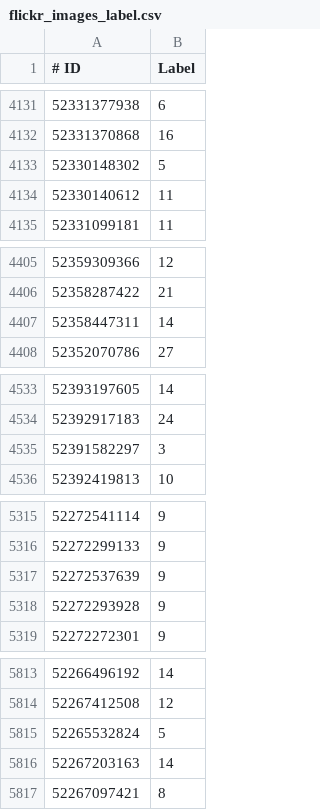
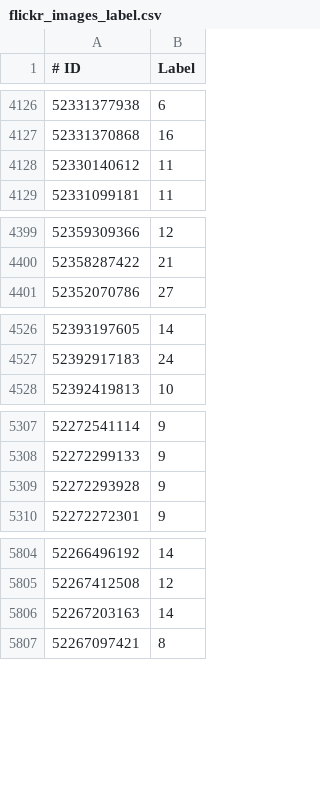
Before and after one commit to francesco98/switzerland-scale-geotagged-ml-model, a CSV file: grid_builder/output/flickr_images_label.csv, drawn as a sheet; only a part is shown, gaps mark what is left out; the diff covers the shown part only.

```diff
--- a/grid_builder/output/flickr_images_label.csv
+++ b/grid_builder/output/flickr_images_label.csv
@@ -4132,3 +4127,2 @@
 52331370868,16
-52330148302,5
 52330140612,11
@@ -4406,3 +4400,2 @@
 52358287422,21
-52358447311,14
 52352070786,27
@@ -4534,3 +4527,2 @@
 52392917183,24
-52391582297,3
 52392419813,10
@@ -5316,3 +5308,2 @@
 52272299133,9
-52272537639,9
 52272293928,9
@@ -5814,3 +5805,2 @@
 52267412508,12
-52265532824,5
 52267203163,14
```
Also changed, not shown: 14 removed rows elsewhere in this file, grid_builder/output/flickr_images_grid.csv, 5 other files.
